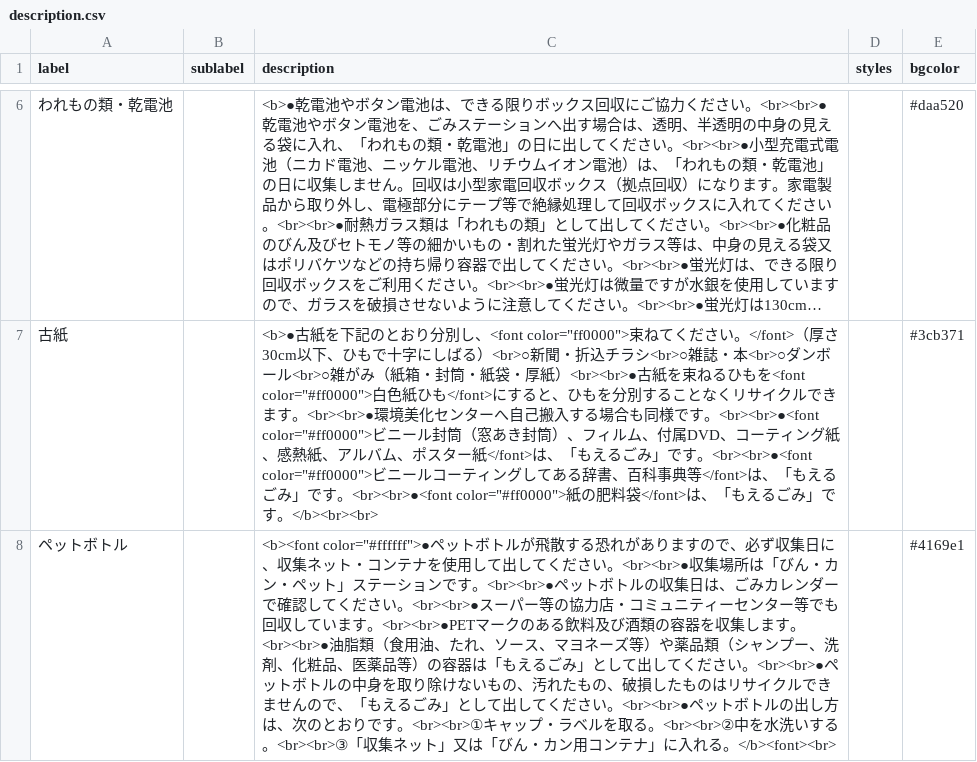
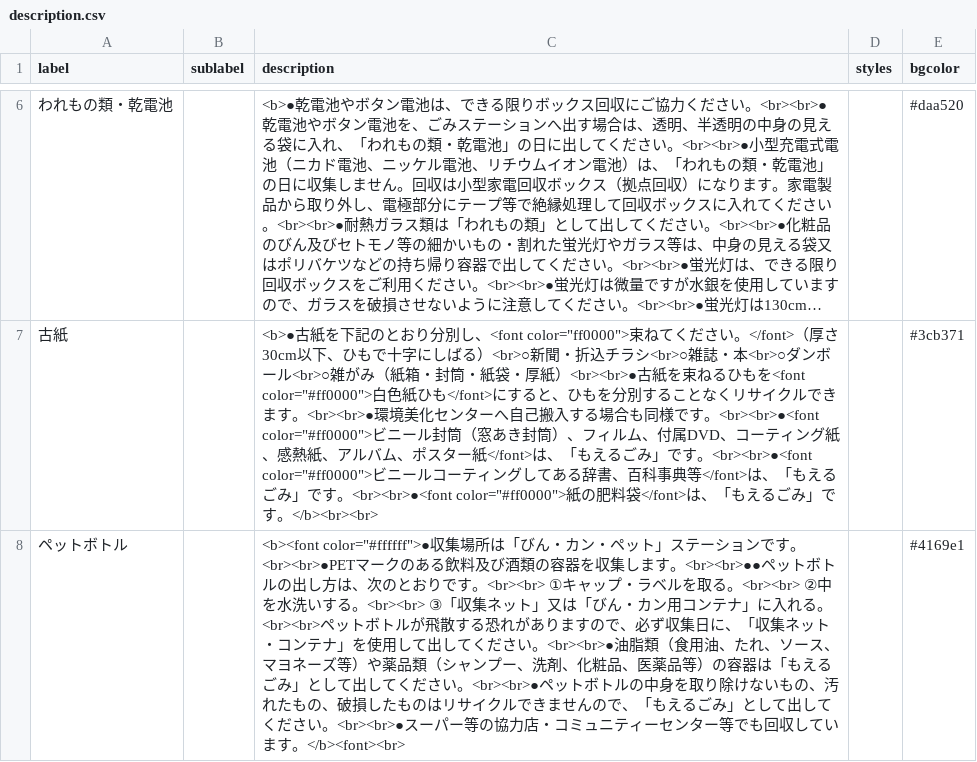
Before and after one commit to itoushi5374/5374, a CSV file: data/description.csv, drawn as a sheet; only a part is shown, gaps mark what is left out; long unchanged cells end in ….

Commit message:
Update description.csv

```diff
--- a/data/description.csv
+++ b/data/description.csv
@@ -7,2 +7,2 @@ label,sublabel,description,styles,bgcolor
 古紙,,<b>●古紙を下記のとおり分別し、<font color="ff0000">束ねてください。</font>（厚さ30cm以下、ひもで十字にしばる）<br>○新聞・折込チラシ<br>○雑誌・本<br>○ダンボール<br>○雑がみ（紙箱・封筒・紙袋・厚紙）<br><br>●古紙を束ねるひもを<font color="#ff0000">白色紙ひも</font>にすると、ひもを分別することなくリサイクルできます。<br><br>●環境美化センターへ自己搬入する場合も同様です。<br><br>●<font color="#ff0000">ビニール封筒（窓あき封筒）、フィルム、付属DVD、コーティング紙、感熱紙、アルバム、ポスター紙</font>は、「もえるごみ」です。<br><br>●<font color="#ff0000">ビニールコーティングしてある辞書、百科事典等</font>は、「もえるごみ」です。<br><br>●<font color="#ff0000">紙の肥料袋</font>は、「もえるごみ」です。</b><br><br>,,#3cb371
-ペットボトル,,<b><font color="#ffffff">●ペットボトルが飛散する恐れがありますので、必ず収集日に、収集ネット・コンテナを使用して出してください。<br><br>●収集場所は「びん・カン・ペット」ステーションです。<br><br>●ペットボトルの収集日は、ごみカレンダーで確認してください。<br><br>●スーパー等の協力店・コミュニティーセンター等でも回収しています。<br><br>●PETマークのある飲料及び酒類の容器を収集します。<br><br>●油脂類（食用油、たれ、ソース、マヨネーズ等）や薬品類（シャンプー、洗剤、化粧品、医薬品等）の容器は「もえるごみ」として出してください。<br><br>●ペットボトルの中身を取り除けないもの、汚れたもの、破損したものはリサイクルできませんので、「もえるごみ」として出してください。<br><br>●ペットボトルの出し方は、次のとおりです。<br><br>①キャップ・ラベルを取る。<br><br>②中を水洗いする。<br><br>③「収集ネット」又は「びん・カン用コンテナ」に入れる。</b><font><br>,,#4169e1
+ペットボトル,,<b><font color="#ffffff">●収集場所は「びん・カン・ペット」ステーションです。<br><br>●PETマークのある飲料及び酒類の容器を収集します。<br><br>●●ペットボトルの出し方は、次のとおりです。<br><br>　①キャップ・ラベルを取る。<br><br>　②中を水洗いする。<br><br>　③「収集ネット」又は「びん・カン用コンテナ」に入れる。<br><br>ペットボトルが飛散する恐れがありますので、必ず収集日に、「収集ネット・コンテナ」を使用して出してください。<br><br>●油脂類（食用油、たれ、ソース、マヨネーズ等）や薬品類（シャンプー、洗剤、化粧品、医薬品等）の容器は「もえるごみ」として出してください。<br><br>●ペットボトルの中身を取り除けないもの、汚れたもの、破損したものはリサイクルできませんので、「もえるごみ」として出してください。<br><br>●スーパー等の協力店・コミュニティーセンター等でも回収しています。</b><font><br>,,#4169e1
```
